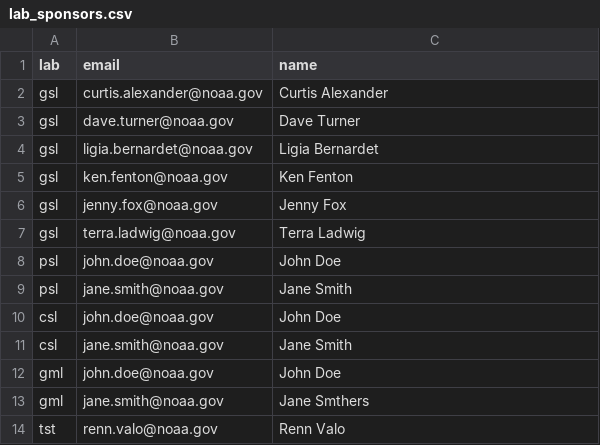
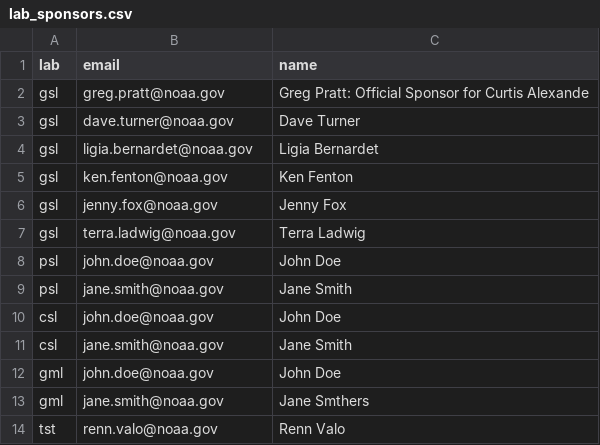
Before and after one commit to NOAA-GSL/GitHubApprovals, a CSV file: lab_sponsors.csv, drawn as a sheet.

Commit message:
making a change so Greg can sponsor for Curtis

```diff
--- a/lab_sponsors.csv
+++ b/lab_sponsors.csv
@@ -1,3 +1,3 @@
 lab,email,name
-gsl,curtis.alexander@noaa.gov,Curtis Alexander
+gsl,greg.pratt@noaa.gov,Greg Pratt: Official Sponsor for Curtis Alexande
 gsl,dave.turner@noaa.gov,Dave Turner
```
